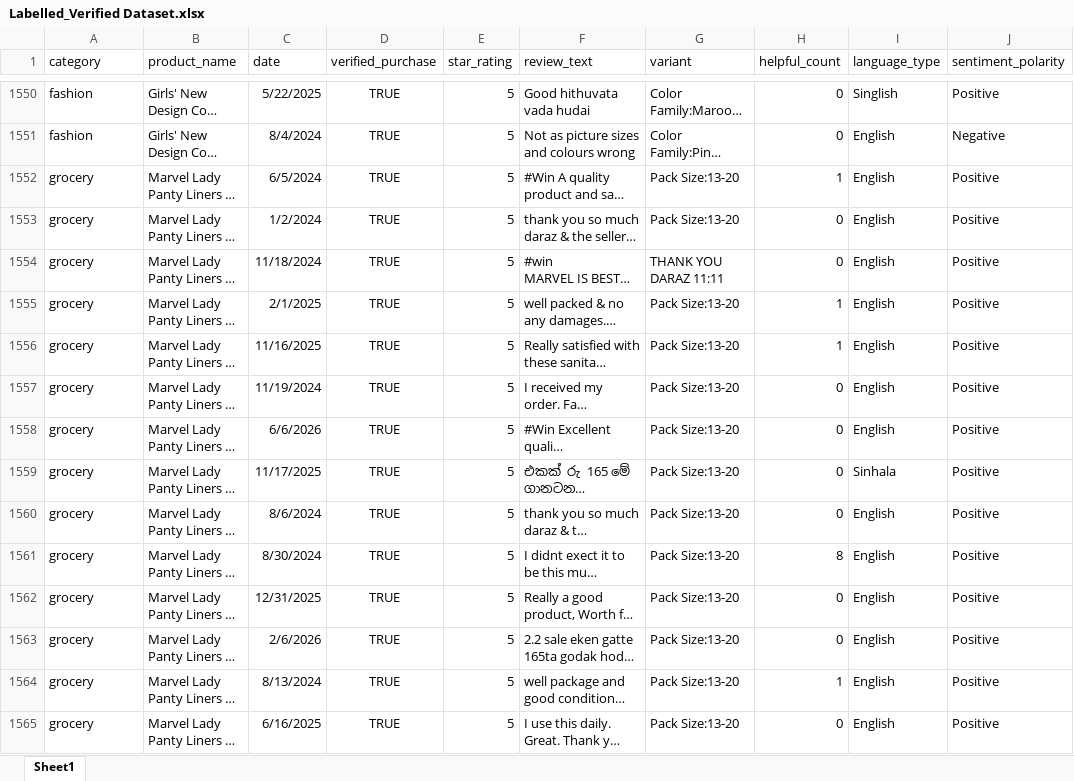
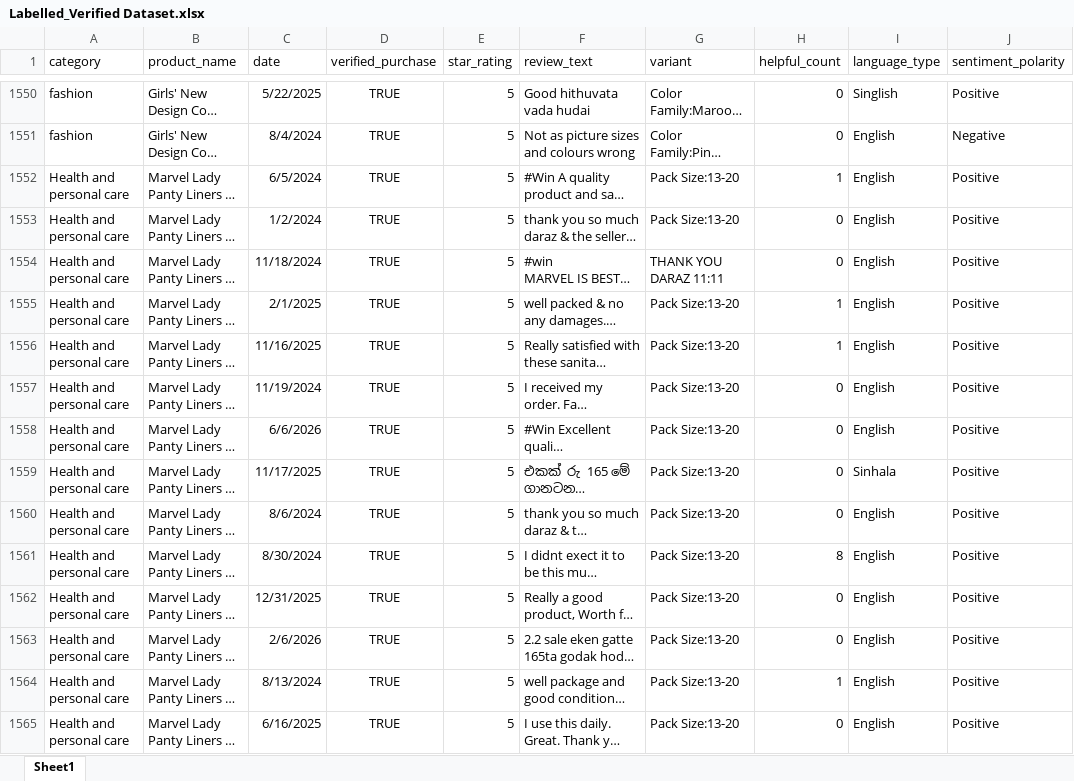
Before and after one commit to ShafranSheikh/TrustLens, an Excel workbook: Dataset/LabelledDataset/Labellled and verified/Labelled_Verified Dataset.xlsx, sheet Sheet1, drawn as a sheet; only a part is shown, gaps mark what is left out; long unchanged cells end in …; values as stored, in another font and other column widths than the file's, no borders; the diff covers the shown part only; the diff names each change by its address in the sheet, - before the commit and + after, or states it on an @@ line.

```diff
--- a/Dataset/LabelledDataset/Labellled and verified/Labelled_Verified Dataset.xlsx (sheet Sheet1)
+++ b/Dataset/LabelledDataset/Labellled and verified/Labelled_Verified Dataset.xlsx (sheet Sheet1)
-A1552:A1565 (category): grocery
+A1552:A1565 (category): Health and personal care
```
Also changed, not shown: 453 edited cells elsewhere in this sheet, 12 other files.
